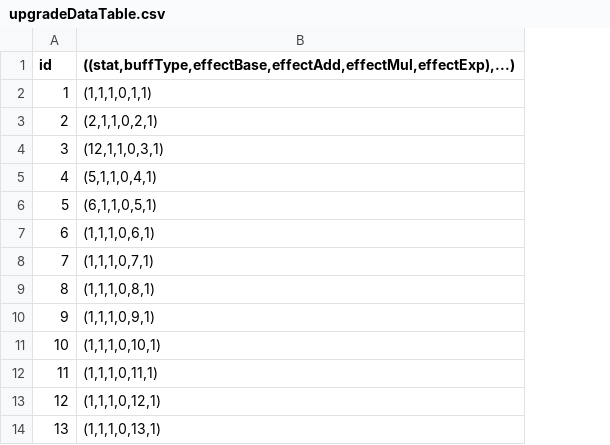
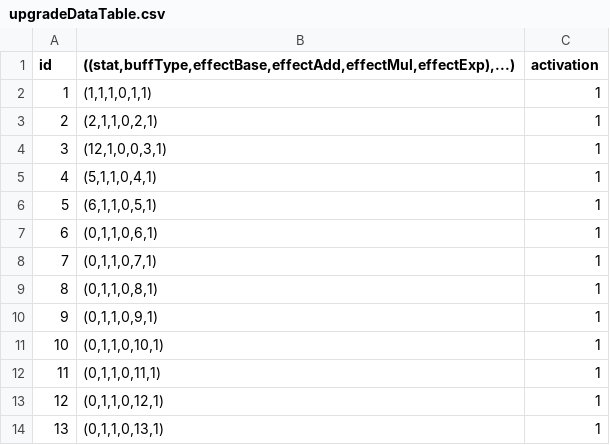
Before and after one commit to bspafford/Idle-Fisher, a CSV file: idleFisher/data/debugData/dataBases/upgradeDataTable.csv, drawn as a sheet; only a part is shown; removed rows and columns are numbered as before the commit, all else as after; the diff names each change by its address in the sheet, - before the commit and + after, or states it on an @@ line.

Commit message:
Fixed some bugs with the upgrade system some caching problems when getting the value before cleaning it changed around the data again

```diff
--- a/idleFisher/data/debugData/dataBases/upgradeDataTable.csv
+++ b/idleFisher/data/debugData/dataBases/upgradeDataTable.csv
-column B, rows 1-14: ((stat,buffType,effectBase,effectAdd,effectMul,effectExp),...) | (1,1,1,0,1,1) | (2,1,1,0,2,1) | (12,1,1,0,3,1) | (5,1,1,0,4,1) | (6,1,1,0,5,1) | (1,1,1,0,6,1) | (1,1,1,0,7,1) | (1,1,1,0,8,1) | (1,1,1,0,9,1) | (1,1,1,0,10,1) | (1,1,1,0,11,1) | (1,1,1,0,12,1) | (1,1,1,0,13,1)
+column B, rows 1-14: ((stat,buffType,effectBase,effectAdd,effectMul,effectExp),...) | (1,1,1,0,1,1) | (2,1,1,0,2,1) | (12,1,0,0,3,1) | (5,1,1,0,4,1) | (6,1,1,0,5,1) | (0,1,1,0,6,1) | (0,1,1,0,7,1) | (0,1,1,0,8,1) | (0,1,1,0,9,1) | (0,1,1,0,10,1) | (0,1,1,0,11,1) | (0,1,1,0,12,1) | (0,1,1,0,13,1)
+column C (activation), rows 2-14: all 1
```
Also changed, not shown: idleFisher/data/debugData/dataBases/baitDataTable.csv, idleFisher/data/debugData/dataBases/petDataTable.csv, 35 other files.
